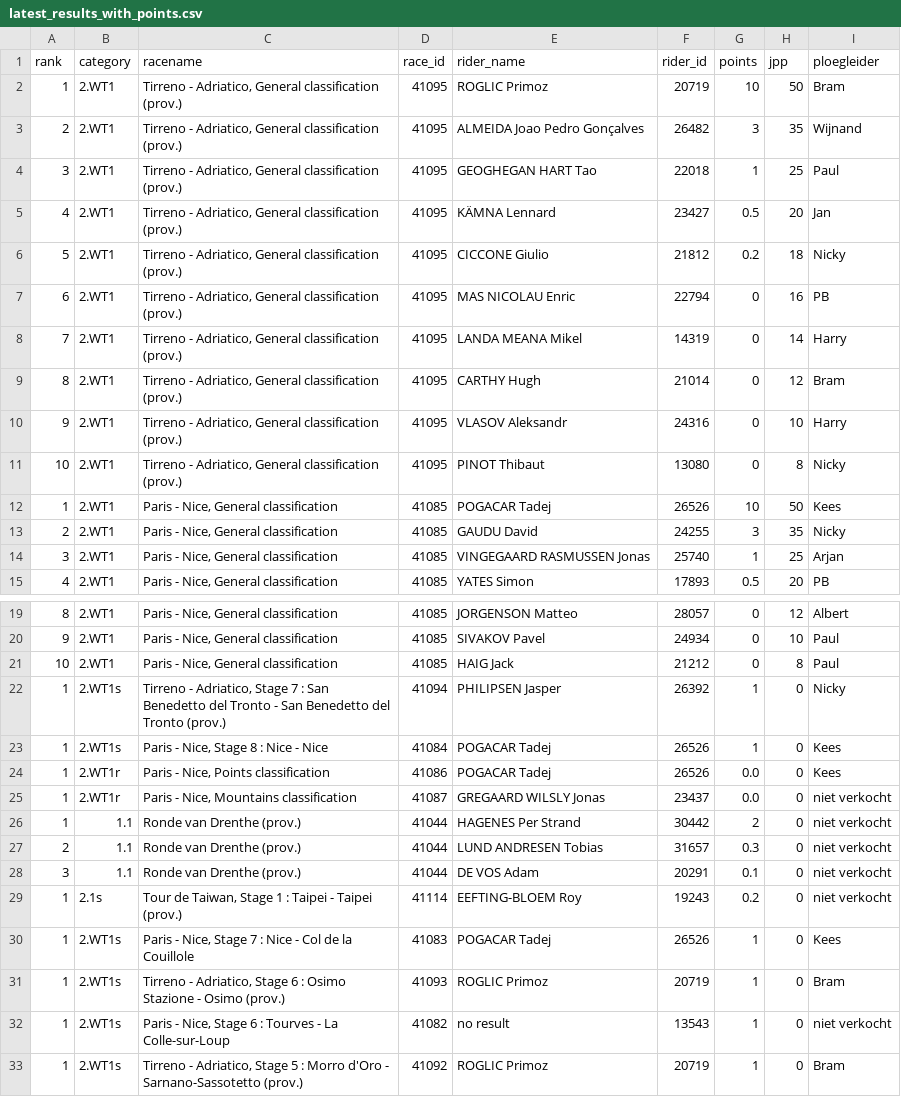
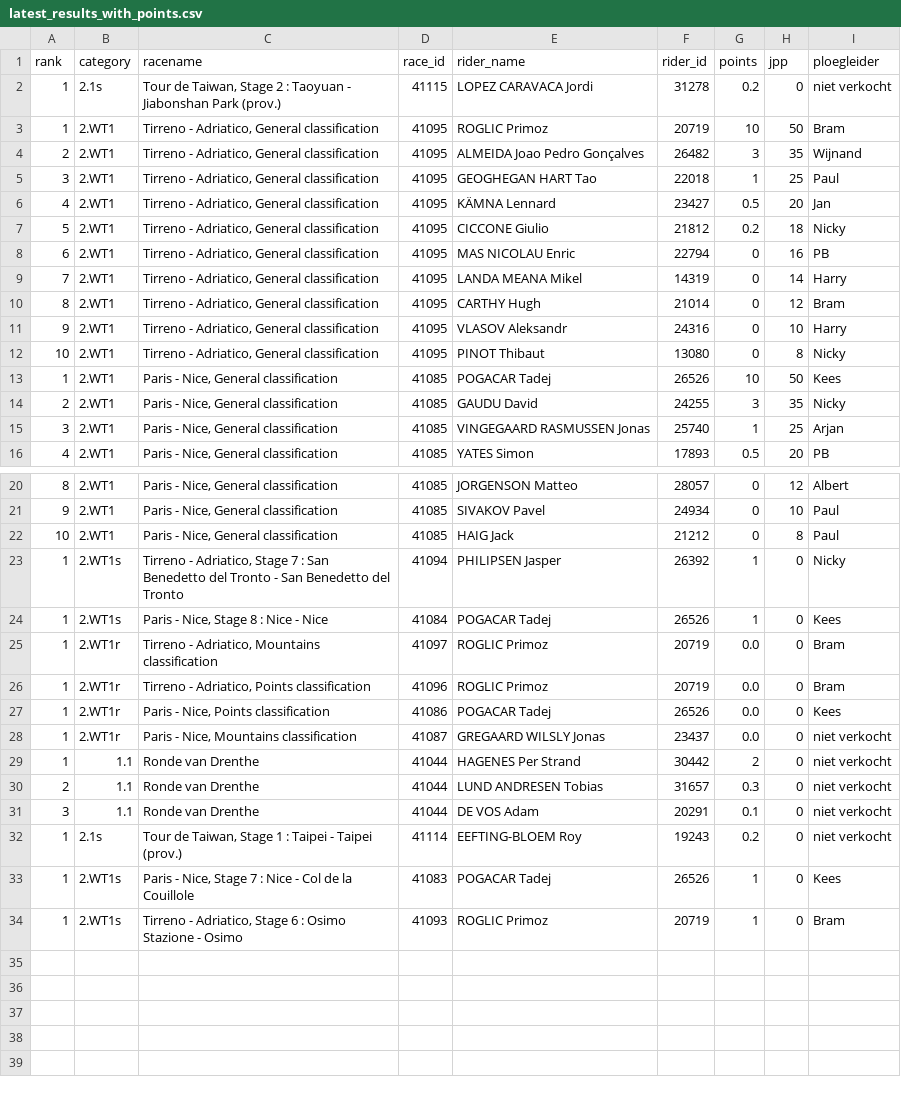
Before and after one commit to wijnandb/wielerspel2023, a CSV file: _data/latest_results_with_points.csv, drawn as a sheet; only a part is shown, gaps mark what is left out.

```diff
--- a/_data/latest_results_with_points.csv
+++ b/_data/latest_results_with_points.csv
@@ -1,12 +1,13 @@
 rank,category,racename,race_id,rider_name,rider_id,points,jpp,ploegleider
-1,2.WT1,"Tirreno - Adriatico, General classification (prov.)",41095,ROGLIC Primoz,20719,10,50,Bram
-2,2.WT1,"Tirreno - Adriatico, General classification (prov.)",41095,ALMEIDA Joao Pedro Gonçalves,26482,3,35,Wijnand
-3,2.WT1,"Tirreno - Adriatico, General classification (prov.)",41095,GEOGHEGAN HART Tao,22018,1,25,Paul
-4,2.WT1,"Tirreno - Adriatico, General classification (prov.)",41095,KÄMNA Lennard,23427,0.5,20,Jan
-5,2.WT1,"Tirreno - Adriatico, General classification (prov.)",41095,CICCONE Giulio,21812,0.2,18,Nicky
-6,2.WT1,"Tirreno - Adriatico, General classification (prov.)",41095,MAS NICOLAU Enric,22794,0,16,PB
-7,2.WT1,"Tirreno - Adriatico, General classification (prov.)",41095,LANDA MEANA Mikel,14319,0,14,Harry
-8,2.WT1,"Tirreno - Adriatico, General classification (prov.)",41095,CARTHY Hugh,21014,0,12,Bram
-9,2.WT1,"Tirreno - Adriatico, General classification (prov.)",41095,VLASOV Aleksandr,24316,0,10,Harry
-10,2.WT1,"Tirreno - Adriatico, General classification (prov.)",41095,PINOT Thibaut,13080,0,8,Nicky
+1,2.1s,"Tour de Taiwan, Stage 2 : Taoyuan - Jiabonshan Park (prov.)",41115,LOPEZ CARAVACA Jordi,31278,0.2,0,niet verkocht
+1,2.WT1,"Tirreno - Adriatico, General classification",41095,ROGLIC Primoz,20719,10,50,Bram
+2,2.WT1,"Tirreno - Adriatico, General classification",41095,ALMEIDA Joao Pedro Gonçalves,26482,3,35,Wijnand
+3,2.WT1,"Tirreno - Adriatico, General classification",41095,GEOGHEGAN HART Tao,22018,1,25,Paul
+4,2.WT1,"Tirreno - Adriatico, General classification",41095,KÄMNA Lennard,23427,0.5,20,Jan
+5,2.WT1,"Tirreno - Adriatico, General classification",41095,CICCONE Giulio,21812,0.2,18,Nicky
+6,2.WT1,"Tirreno - Adriatico, General classification",41095,MAS NICOLAU Enric,22794,0,16,PB
+7,2.WT1,"Tirreno - Adriatico, General classification",41095,LANDA MEANA Mikel,14319,0,14,Harry
+8,2.WT1,"Tirreno - Adriatico, General classification",41095,CARTHY Hugh,21014,0,12,Bram
+9,2.WT1,"Tirreno - Adriatico, General classification",41095,VLASOV Aleksandr,24316,0,10,Harry
+10,2.WT1,"Tirreno - Adriatico, General classification",41095,PINOT Thibaut,13080,0,8,Nicky
 1,2.WT1,"Paris - Nice, General classification",41085,POGACAR Tadej,26526,10,50,Kees
@@ -21,13 +22,13 @@ rank,category,racename,race_id,rider_name,rider_id,points,jpp,ploegleider
 10,2.WT1,"Paris - Nice, General classification",41085,HAIG Jack,21212,0,8,Paul
-1,2.WT1s,"Tirreno - Adriatico, Stage 7 : San Benedetto del Tronto - San Benedetto del Tronto (prov.)",41094,PHILIPSEN Jasper,26392,1,0,Nicky
+1,2.WT1s,"Tirreno - Adriatico, Stage 7 : San Benedetto del Tronto - San Benedetto del Tronto",41094,PHILIPSEN Jasper,26392,1,0,Nicky
 1,2.WT1s,"Paris - Nice, Stage 8 : Nice - Nice",41084,POGACAR Tadej,26526,1,0,Kees
+1,2.WT1r,"Tirreno - Adriatico, Mountains classification",41097,ROGLIC Primoz,20719,0.0,0,Bram
+1,2.WT1r,"Tirreno - Adriatico, Points classification",41096,ROGLIC Primoz,20719,0.0,0,Bram
 1,2.WT1r,"Paris - Nice, Points classification",41086,POGACAR Tadej,26526,0.0,0,Kees
 1,2.WT1r,"Paris - Nice, Mountains classification",41087,GREGAARD WILSLY Jonas,23437,0.0,0,niet verkocht
-1,1.1,Ronde van Drenthe (prov.),41044,HAGENES Per Strand,30442,2,0,niet verkocht
-2,1.1,Ronde van Drenthe (prov.),41044,LUND ANDRESEN Tobias,31657,0.3,0,niet verkocht
-3,1.1,Ronde van Drenthe (prov.),41044,DE VOS Adam,20291,0.1,0,niet verkocht
+1,1.1,Ronde van Drenthe,41044,HAGENES Per Strand,30442,2,0,niet verkocht
+2,1.1,Ronde van Drenthe,41044,LUND ANDRESEN Tobias,31657,0.3,0,niet verkocht
+3,1.1,Ronde van Drenthe,41044,DE VOS Adam,20291,0.1,0,niet verkocht
 1,2.1s,"Tour de Taiwan, Stage 1 : Taipei - Taipei (prov.)",41114,EEFTING-BLOEM Roy,19243,0.2,0,niet verkocht
 1,2.WT1s,"Paris - Nice, Stage 7 : Nice - Col de la Couillole",41083,POGACAR Tadej,26526,1,0,Kees
-1,2.WT1s,"Tirreno - Adriatico, Stage 6 : Osimo Stazione - Osimo (prov.)",41093,ROGLIC Primoz,20719,1,0,Bram
-1,2.WT1s,"Paris - Nice, Stage 6 : Tourves - La Colle-sur-Loup",41082,no result,13543,1,0,niet verkocht
-1,2.WT1s,"Tirreno - Adriatico, Stage 5 : Morro d'Oro - Sarnano-Sassotetto (prov.)",41092,ROGLIC Primoz,20719,1,0,Bram
+1,2.WT1s,"Tirreno - Adriatico, Stage 6 : Osimo Stazione - Osimo",41093,ROGLIC Primoz,20719,1,0,Bram
```
Also changed, not shown: _data/ploegleiders/bram.csv, _data/results_with_points.csv, 1 other file.
